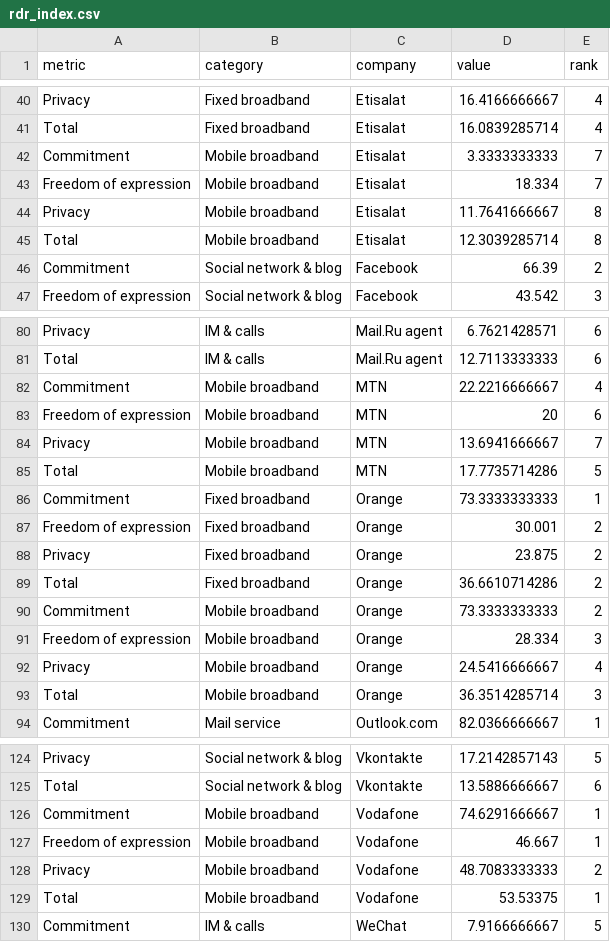
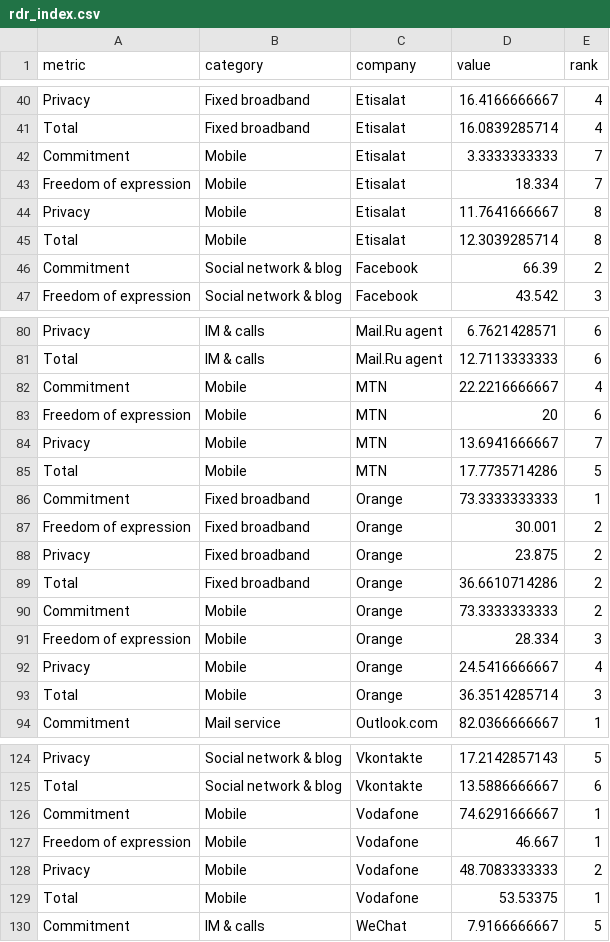
Before and after one commit to berkmancenter/internet_dashboard, a CSV file: packages/ranking-digital-rights/rdr_index.csv, drawn as a sheet; only a part is shown, gaps mark what is left out; the diff covers the shown part only.

```diff
--- a/packages/ranking-digital-rights/rdr_index.csv
+++ b/packages/ranking-digital-rights/rdr_index.csv
@@ -41,6 +41,6 @@ Privacy,Fixed broadband,Etisalat,16.4166666667,4
 Total,Fixed broadband,Etisalat,16.0839285714,4
-Commitment,Mobile broadband,Etisalat,3.3333333333,7
-Freedom of expression,Mobile broadband,Etisalat,18.334,7
-Privacy,Mobile broadband,Etisalat,11.7641666667,8
-Total,Mobile broadband,Etisalat,12.3039285714,8
+Commitment,Mobile,Etisalat,3.3333333333,7
+Freedom of expression,Mobile,Etisalat,18.334,7
+Privacy,Mobile,Etisalat,11.7641666667,8
+Total,Mobile,Etisalat,12.3039285714,8
 Commitment,Social network & blog,Facebook,66.39,2
@@ -81,6 +81,6 @@ Privacy,IM & calls,Mail.Ru agent,6.7621428571,6
 Total,IM & calls,Mail.Ru agent,12.7113333333,6
-Commitment,Mobile broadband,MTN,22.2216666667,4
-Freedom of expression,Mobile broadband,MTN,20,6
-Privacy,Mobile broadband,MTN,13.6941666667,7
-Total,Mobile broadband,MTN,17.7735714286,5
+Commitment,Mobile,MTN,22.2216666667,4
+Freedom of expression,Mobile,MTN,20,6
+Privacy,Mobile,MTN,13.6941666667,7
+Total,Mobile,MTN,17.7735714286,5
 Commitment,Fixed broadband,Orange,73.3333333333,1
@@ -89,6 +89,6 @@ Privacy,Fixed broadband,Orange,23.875,2
 Total,Fixed broadband,Orange,36.6610714286,2
-Commitment,Mobile broadband,Orange,73.3333333333,2
-Freedom of expression,Mobile broadband,Orange,28.334,3
-Privacy,Mobile broadband,Orange,24.5416666667,4
-Total,Mobile broadband,Orange,36.3514285714,3
+Commitment,Mobile,Orange,73.3333333333,2
+Freedom of expression,Mobile,Orange,28.334,3
+Privacy,Mobile,Orange,24.5416666667,4
+Total,Mobile,Orange,36.3514285714,3
 Commitment,Mail service,Outlook.com,82.0366666667,1
@@ -125,6 +125,6 @@ Privacy,Social network & blog,Vkontakte,17.2142857143,5
 Total,Social network & blog,Vkontakte,13.5886666667,6
-Commitment,Mobile broadband,Vodafone,74.6291666667,1
-Freedom of expression,Mobile broadband,Vodafone,46.667,1
-Privacy,Mobile broadband,Vodafone,48.7083333333,2
-Total,Mobile broadband,Vodafone,53.53375,1
+Commitment,Mobile,Vodafone,74.6291666667,1
+Freedom of expression,Mobile,Vodafone,46.667,1
+Privacy,Mobile,Vodafone,48.7083333333,2
+Total,Mobile,Vodafone,53.53375,1
 Commitment,IM & calls,WeChat,7.9166666667,5
```
Also changed, not shown: 16 edited cells elsewhere in this file, 5 other files.
